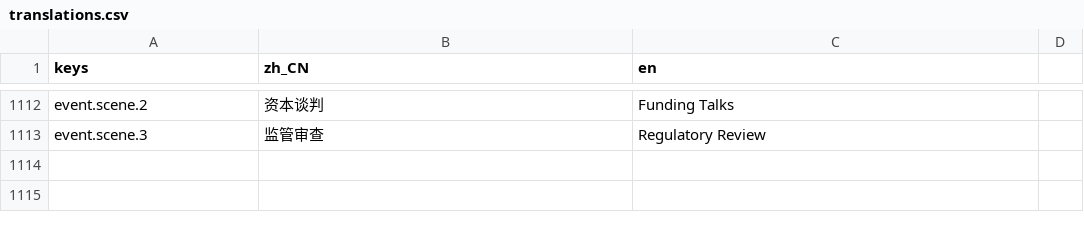
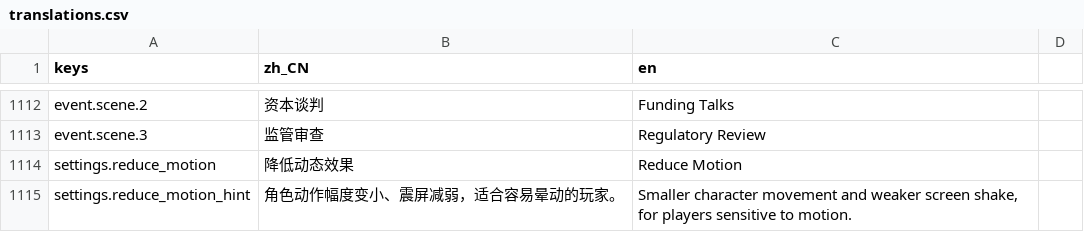
Before and after one commit to bug1024/LastMolecule, a CSV file: localization/translations.csv, drawn as a sheet; only a part is shown, gaps mark what is left out; the diff names each change by its address in the sheet, - before the commit and + after, or states it on an @@ line.

```diff
--- a/localization/translations.csv
+++ b/localization/translations.csv
+row 1114: settings.reduce_motion | 降低动态效果 | Reduce Motion
+row 1115: settings.reduce_motion_hint | 角色动作幅度变小、震屏减弱，适合容易晕动的玩家。 | Smaller character movement and weaker screen shake, for players sensitive to motion.
```
Also changed, not shown: 14 other files.
